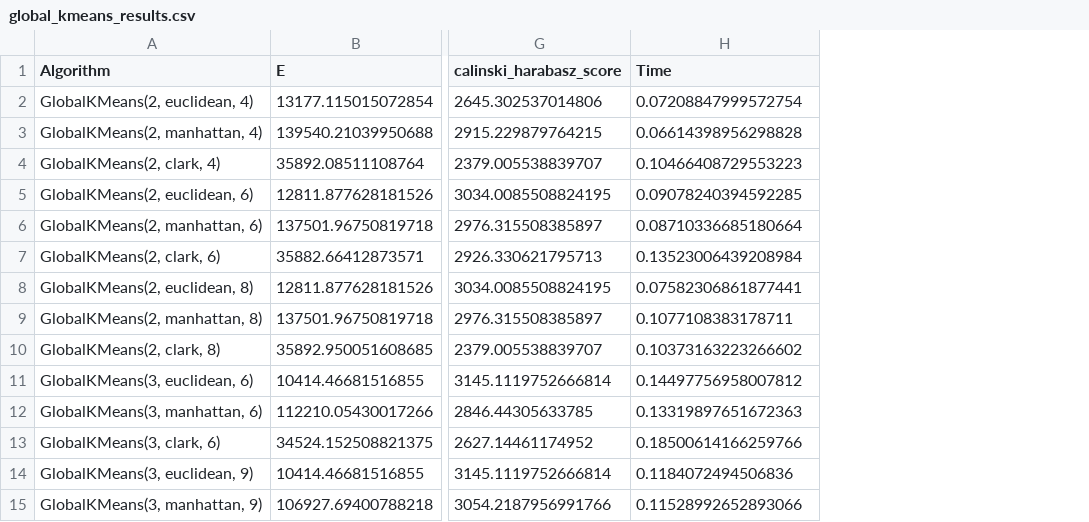
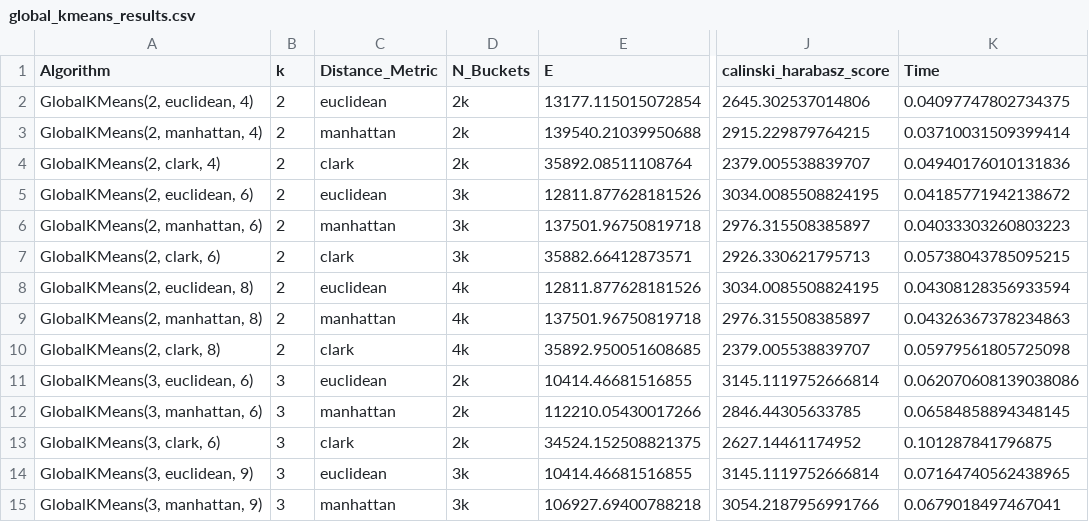
Before and after one commit to alobo01/mai-iml-2assignment, a CSV file: Pen-based/Results/CSVs/global_kmeans_results.csv, drawn as a sheet; only a part is shown, gaps mark what is left out; addresses are those after the commit; the diff covers the shown part only; the diff names each change by its address in the sheet, - before the commit and + after, or states it on an @@ line.

```diff
--- a/Pen-based/Results/CSVs/global_kmeans_results.csv
+++ b/Pen-based/Results/CSVs/global_kmeans_results.csv
+column B (k), rows 2-15: 2 | 2 | 2 | 2 | 2 | 2 | 2 | 2 | 2 | 3 | 3 | 3 | 3 | 3
+column C (Distance_Metric), rows 2-15: euclidean | manhattan | clark | euclidean | manhattan | clark | euclidean | manhattan | clark | euclidean | manhattan | clark | euclidean | manhattan
+column D (N_Buckets), rows 2-15: 2k | 2k | 2k | 3k | 3k | 3k | 4k | 4k | 4k | 2k | 2k | 2k | 3k | 3k
-K2 (Time): 0.07208847999572754
+K2 (Time): 0.04097747802734375
-K3 (Time): 0.06614398956298828
+K3 (Time): 0.03710031509399414
-K4 (Time): 0.10466408729553223
+K4 (Time): 0.04940176010131836
-K5 (Time): 0.09078240394592285
+K5 (Time): 0.04185771942138672
-K6 (Time): 0.08710336685180664
+K6 (Time): 0.04033303260803223
-K7 (Time): 0.13523006439208984
+K7 (Time): 0.05738043785095215
-K8 (Time): 0.07582306861877441
+K8 (Time): 0.04308128356933594
-K9 (Time): 0.1077108383178711
+K9 (Time): 0.04326367378234863
-K10 (Time): 0.10373163223266602
+K10 (Time): 0.05979561805725098
-K11 (Time): 0.14497756958007812
+K11 (Time): 0.062070608139038086
-K12 (Time): 0.13319897651672363
+K12 (Time): 0.06584858894348145
-K13 (Time): 0.18500614166259766
+K13 (Time): 0.101287841796875
-K14 (Time): 0.1184072494506836
+K14 (Time): 0.07164740562438965
-K15 (Time): 0.11528992652893066
+K15 (Time): 0.0679018497467041
```
Also changed, not shown: 157 edited cells elsewhere in this file, Mushroom/Results/CSVs/global_kmeans_results.csv, 50 other files.
